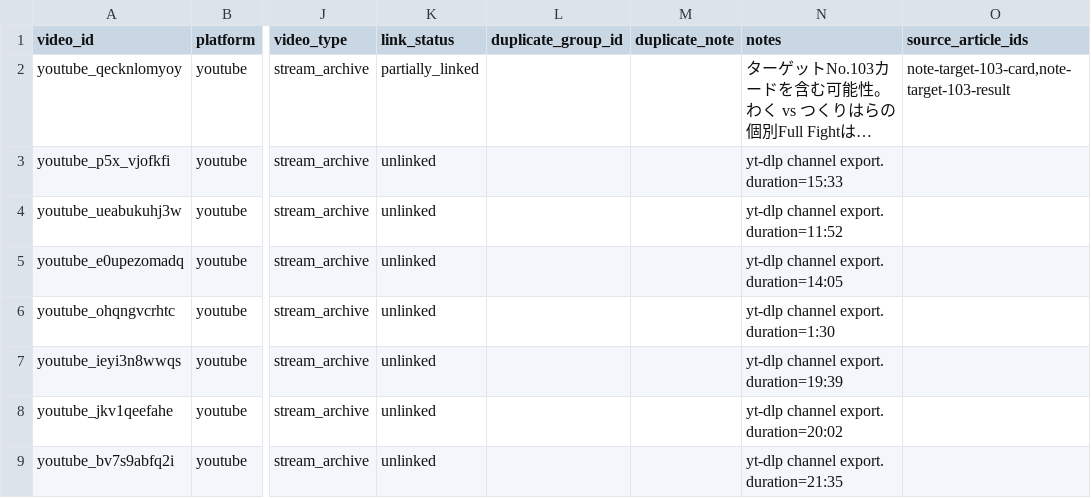
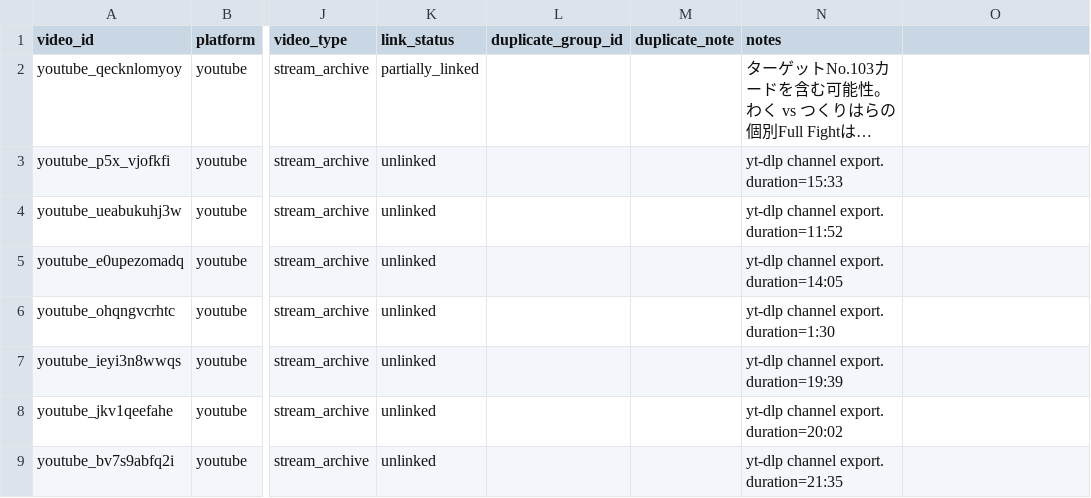
Before and after one commit to takano32/arakaku, a CSV file: data-src/videos.csv, drawn as a sheet; only a part is shown, gaps mark what is left out; long unchanged cells end in …; the diff names each change by its address in the sheet, - before the commit and + after, or states it on an @@ line.

```diff
--- a/data-src/videos.csv
+++ b/data-src/videos.csv
-O1: source_article_ids
+O1: (empty)
-O2: note-target-103-card,note-target-103-result
+O2: (empty)
```
Also changed, not shown: data-src/aliases.csv, data-src/events.csv, 33 other files.
